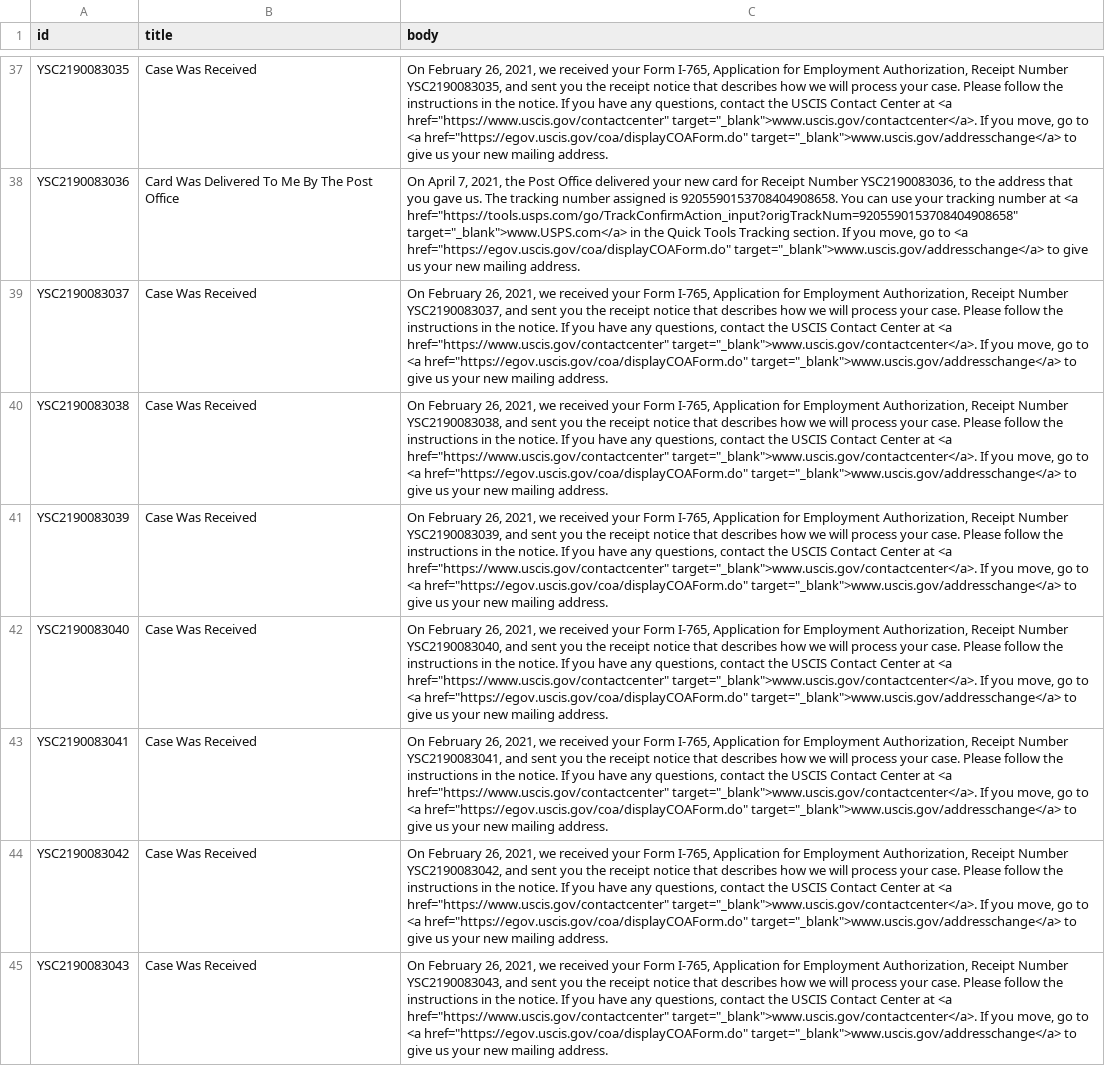
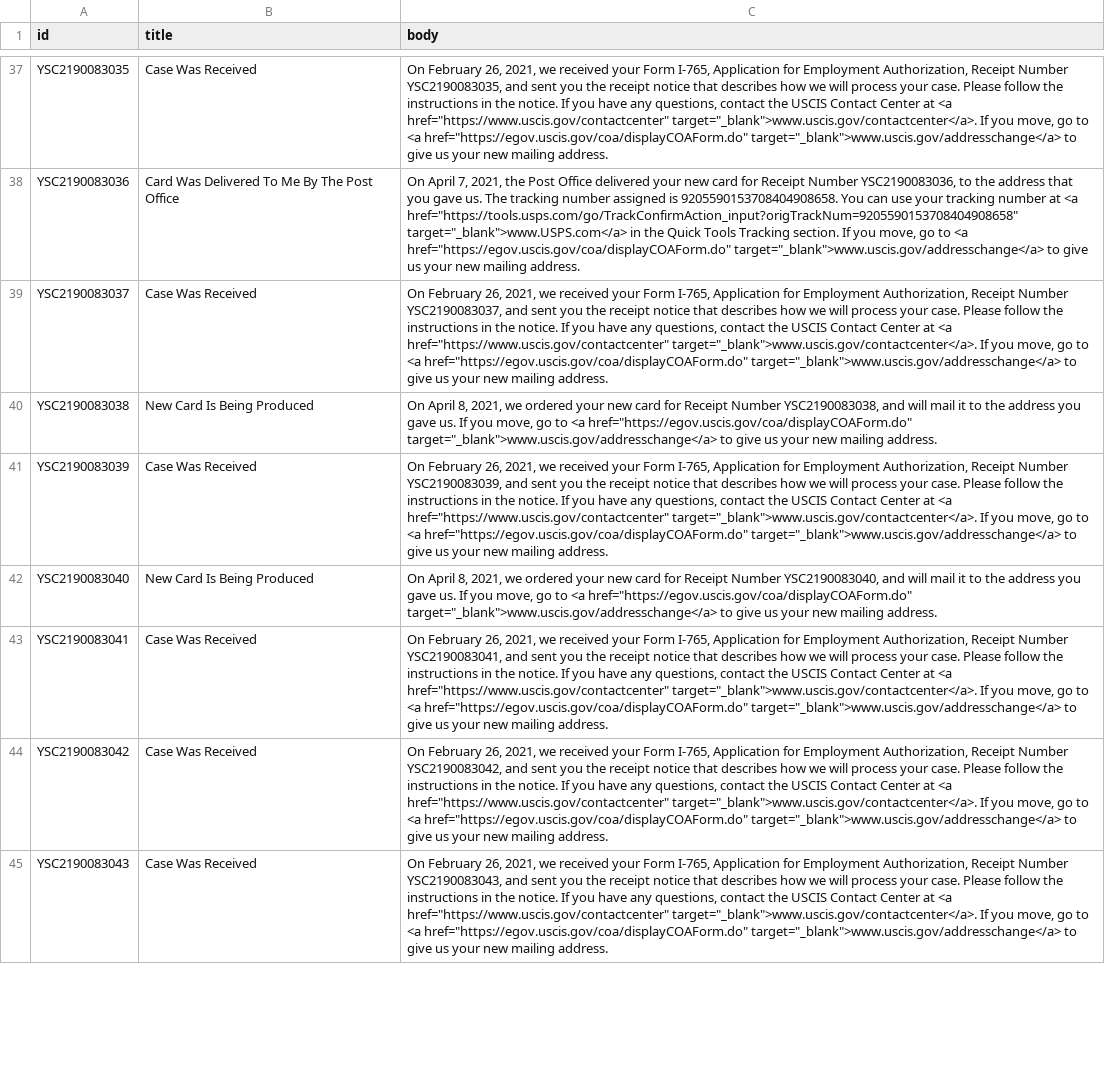
Before and after one commit to opt-lol/opt-data, a CSV file: data/YSC2190083.csv, drawn as a sheet; only a part is shown, gaps mark what is left out; the diff covers the shown part only; the diff names each change by its address in the sheet, - before the commit and + after, or states it on an @@ line.

```diff
--- a/data/YSC2190083.csv
+++ b/data/YSC2190083.csv
-B40 (title): Case Was Received
+B40 (title): New Card Is Being Produced
-C40 (body): On February 26, 2021, we received your Form I-765, Application for Employment Authorization, Receipt Number YSC2190083038, and sent you the receipt notice that describes how we will process your case. Please follow the instructions in the notice. If you have any questions, contact the USCIS Contact Center at <a href="https://www.uscis.gov/contactcenter" target="_blank">www.uscis.gov/contactcenter</a>. If you…
+C40 (body): On April 8, 2021, we ordered your new card for Receipt Number YSC2190083038, and will mail it to the address you gave us. If you…
-B42 (title): Case Was Received
+B42 (title): New Card Is Being Produced
-C42 (body): On February 26, 2021, we received your Form I-765, Application for Employment Authorization, Receipt Number YSC2190083040, and sent you the receipt notice that describes how we will process your case. Please follow the instructions in the notice. If you have any questions, contact the USCIS Contact Center at <a href="https://www.uscis.gov/contactcenter" target="_blank">www.uscis.gov/contactcenter</a>. If you…
+C42 (body): On April 8, 2021, we ordered your new card for Receipt Number YSC2190083040, and will mail it to the address you gave us. If you…
```
Also changed, not shown: 24 edited cells elsewhere in this file, data/YSC2190062.csv, data/YSC2190063.csv, 39 other files.
